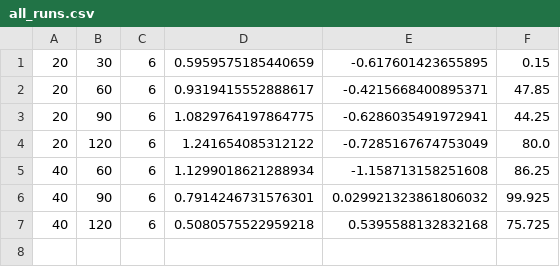
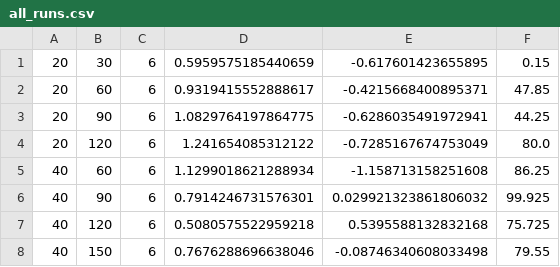
Before and after one commit to josdyr/Snake_Game, a CSV file: all_runs.csv, drawn as a sheet.

```diff
--- a/all_runs.csv
+++ b/all_runs.csv
@@ -7 +7,2 @@
 40,120,6,0.5080575522959218,0.5395588132832168,75.725
+40,150,6,0.7676288696638046,-0.08746340608033498,79.55
```
Also changed, not shown: 1 other file.
